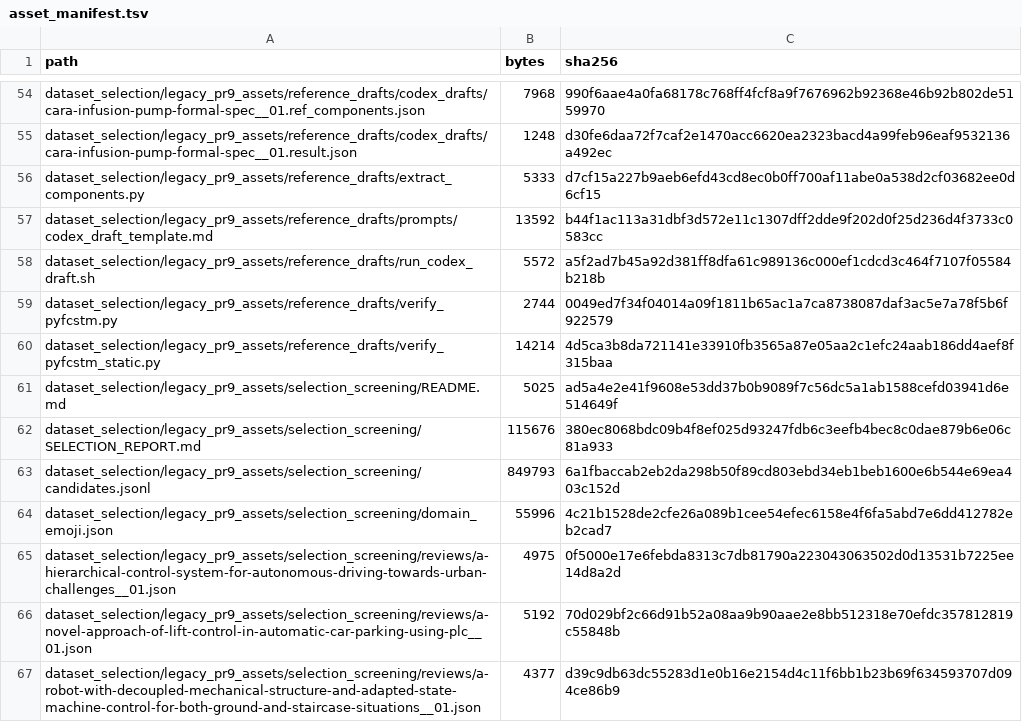
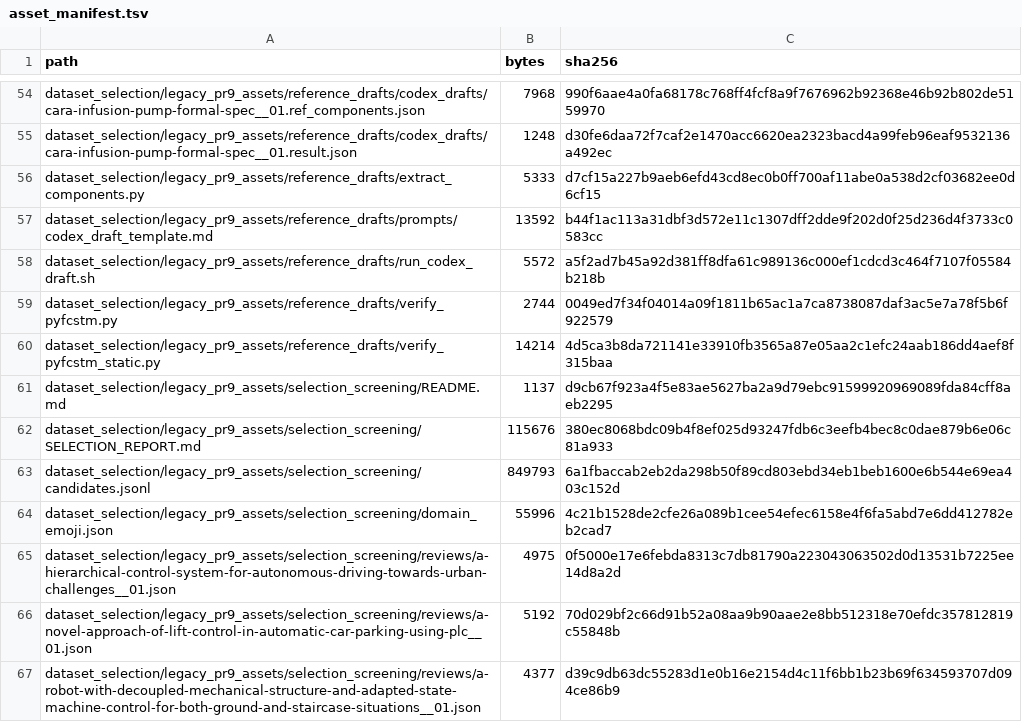
Before and after one commit to HansBug/research_ideas, a TSV file: project_1_llm_state_machine_modeling/paper_v1/path1_foundation/dataset_selection/asset_manifest.tsv, drawn as a sheet; only a part is shown, gaps mark what is left out.

Commit message:
docs(project1-path1): 收口奠基复核与baseline后续
- 修复 PR #9 资产 manifest 中 selection README 的 bytes/SHA 不一致问题

- 补充 PR #92 近期 baseline 增量吸收为后续 S1a 子任务

- 中文化论文奠基入口、任务包与执行计划中的关键表述

```diff
--- a/project_1_llm_state_machine_modeling/paper_v1/path1_foundation/dataset_selection/asset_manifest.tsv
+++ b/project_1_llm_state_machine_modeling/paper_v1/path1_foundation/dataset_selection/asset_manifest.tsv
@@ -60,3 +60,3 @@ dataset_selection/legacy_pr9_assets/reference_drafts/verify_pyfcstm.py	2744	0049
 dataset_selection/legacy_pr9_assets/reference_drafts/verify_pyfcstm_static.py	14214	4d5ca3b8da721141e33910fb3565a87e05aa2c1efc24aab186dd4aef8f315baa
-dataset_selection/legacy_pr9_assets/selection_screening/README.md	5025	ad5a4e2e41f9608e53dd37b0b9089f7c56dc5a1ab1588cefd03941d6e514649f
+dataset_selection/legacy_pr9_assets/selection_screening/README.md	1137	d9cb67f923a4f5e83ae5627ba2a9d79ebc91599920969089fda84cff8aeb2295
 dataset_selection/legacy_pr9_assets/selection_screening/SELECTION_REPORT.md	115676	380ec8068bdc09b4f8ef025d93247fdb6c3eefb4bec8c0dae879b6e06c81a933
```
Also changed, not shown: 9 other files.
